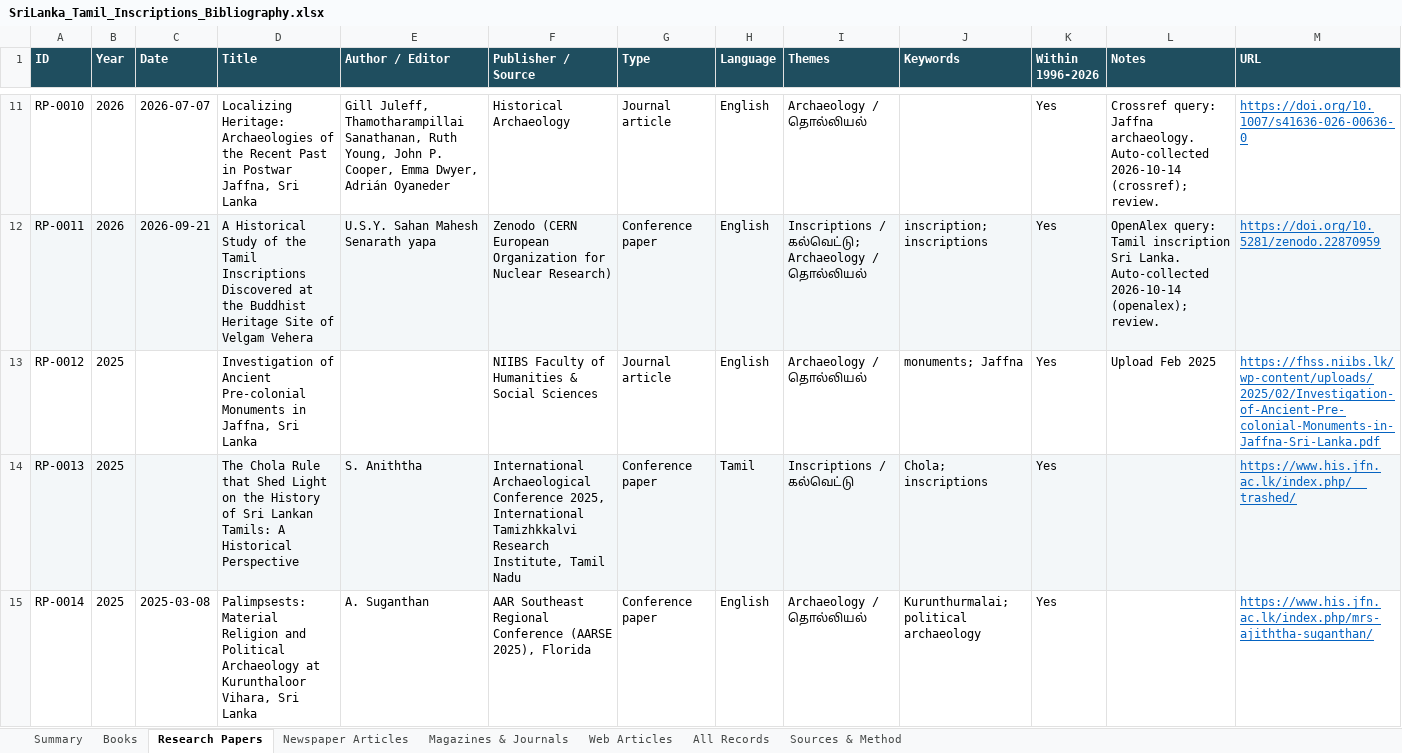
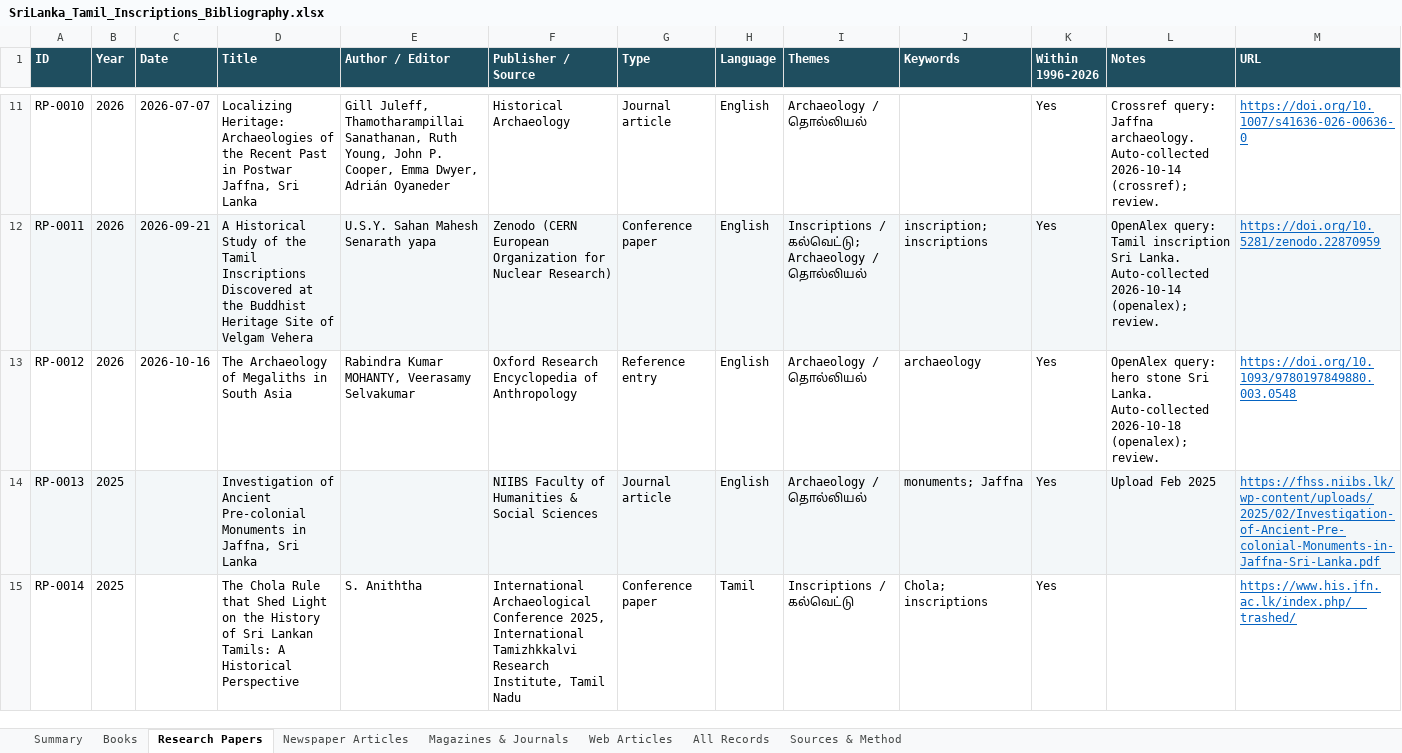
Before and after one commit to Udhayan26/srilanka-tamil-inscriptions-bibliography, an Excel workbook: output/SriLanka_Tamil_Inscriptions_Bibliography.xlsx, sheet Research Papers, drawn as a sheet; only a part is shown, gaps mark what is left out; values as stored, in another font and other column widths than the file's, no borders; the diff covers the shown part only; the diff names each change by its address in the sheet, - before the commit and + after, or states it on an @@ line.

```diff
--- a/output/SriLanka_Tamil_Inscriptions_Bibliography.xlsx (sheet Research Papers)
+++ b/output/SriLanka_Tamil_Inscriptions_Bibliography.xlsx (sheet Research Papers)
-B13 (Year): 2025
+B13 (Year): 2026
-C13 (Date): (empty)
+C13 (Date): 2026-10-16
-D13 (Title): Investigation of Ancient Pre-colonial Monuments in Jaffna, Sri Lanka
+D13 (Title): The Archaeology of Megaliths in South Asia
-E13 (Author / Editor): (empty)
+E13 (Author / Editor): Rabindra Kumar MOHANTY, Veerasamy Selvakumar
-F13 (Publisher / Source): NIIBS Faculty of Humanities & Social Sciences
+F13 (Publisher / Source): Oxford Research Encyclopedia of Anthropology
-G13 (Type): Journal article
+G13 (Type): Reference entry
-J13 (Keywords): monuments; Jaffna
+J13 (Keywords): archaeology
-L13 (Notes): Upload Feb 2025
+L13 (Notes): OpenAlex query: hero stone Sri Lanka. Auto-collected 2026-10-18 (openalex); review.
-M13 (URL): https://fhss.niibs.lk/wp-content/uploads/2025/02/Investigation-of-Ancient-Pre-colonial-Monuments-in-Jaffna-Sri-Lanka.pdf
+M13 (URL): https://doi.org/10.1093/9780197849880.003.0548
-D14 (Title): The Chola Rule that Shed Light on the History of Sri Lankan Tamils: A Historical Perspective
+D14 (Title): Investigation of Ancient Pre-colonial Monuments in Jaffna, Sri Lanka
-E14 (Author / Editor): S. Aniththa
+E14 (Author / Editor): (empty)
-F14 (Publisher / Source): International Archaeological Conference 2025, International Tamizhkkalvi Research Institute, Tamil Nadu
+F14 (Publisher / Source): NIIBS Faculty of Humanities & Social Sciences
-G14 (Type): Conference paper
+G14 (Type): Journal article
-H14 (Language): Tamil
+H14 (Language): English
-I14 (Themes): Inscriptions / கல்வெட்டு
+I14 (Themes): Archaeology / தொல்லியல்
-J14 (Keywords): Chola; inscriptions
+J14 (Keywords): monuments; Jaffna
-L14 (Notes): (empty)
+L14 (Notes): Upload Feb 2025
-M14 (URL): https://www.his.jfn.ac.lk/index.php/__trashed/
+M14 (URL): https://fhss.niibs.lk/wp-content/uploads/2025/02/Investigation-of-Ancient-Pre-colonial-Monuments-in-Jaffna-Sri-Lanka.pdf
-C15 (Date): 2025-03-08
+C15 (Date): (empty)
-D15 (Title): Palimpsests: Material Religion and Political Archaeology at Kurunthaloor Vihara, Sri Lanka
+D15 (Title): The Chola Rule that Shed Light on the History of Sri Lankan Tamils: A Historical Perspective
-E15 (Author / Editor): A. Suganthan
+E15 (Author / Editor): S. Aniththa
-F15 (Publisher / Source): AAR Southeast Regional Conference (AARSE 2025), Florida
+F15 (Publisher / Source): International Archaeological Conference 2025, International Tamizhkkalvi Research Institute, Tamil Nadu
-H15 (Language): English
+H15 (Language): Tamil
-I15 (Themes): Archaeology / தொல்லியல்
+I15 (Themes): Inscriptions / கல்வெட்டு
-J15 (Keywords): Kurunthurmalai; political archaeology
+J15 (Keywords): Chola; inscriptions
-M15 (URL): https://www.his.jfn.ac.lk/index.php/mrs-ajiththa-suganthan/
+M15 (URL): https://www.his.jfn.ac.lk/index.php/__trashed/
```
Also changed, not shown: 1 added row and 1064 edited cells elsewhere in this sheet, sheet All Records, sheet Web Articles, sheet Summary, 4 other files.
